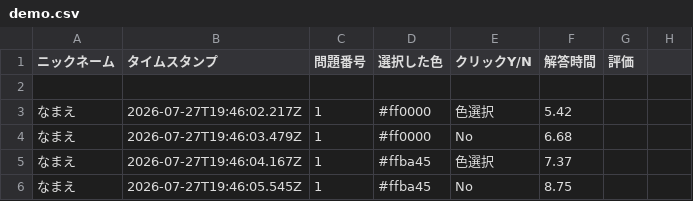
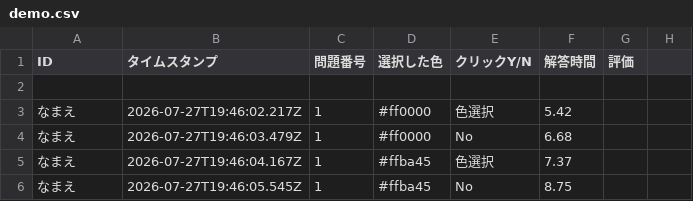
Before and after one commit to muchumukogawa-oss/26chuu.github.io, a CSV file: demo.csv, drawn as a sheet; only a part is shown.

```diff
--- a/demo.csv
+++ b/demo.csv
@@ -1,2 +1,2 @@
-ニックネーム,タイムスタンプ,問題番号,選択した色,クリックY/N,解答時間,評価
+ID,タイムスタンプ,問題番号,選択した色,クリックY/N,解答時間,評価
 "","","","","","",""
```
Also changed, not shown: 4 other files.
